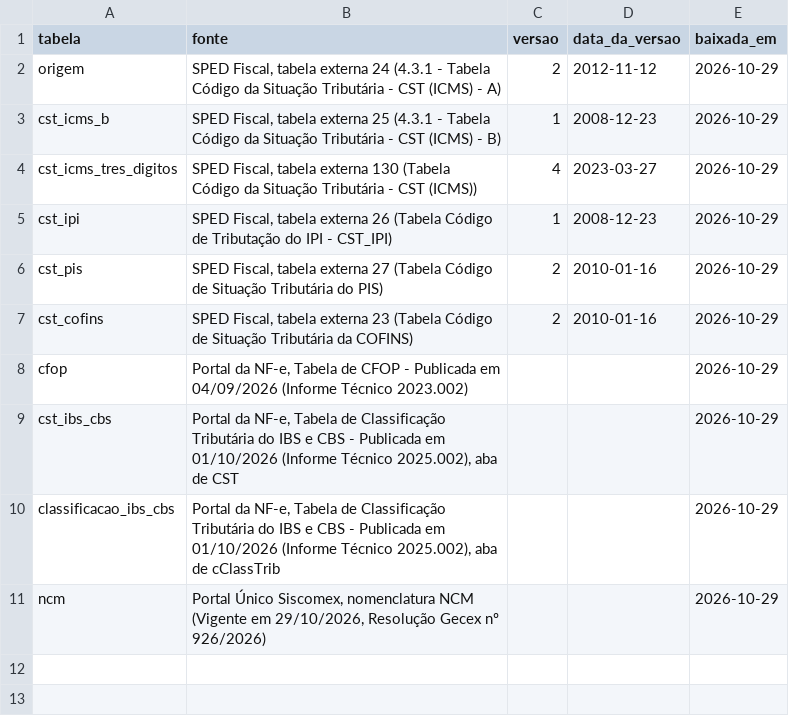
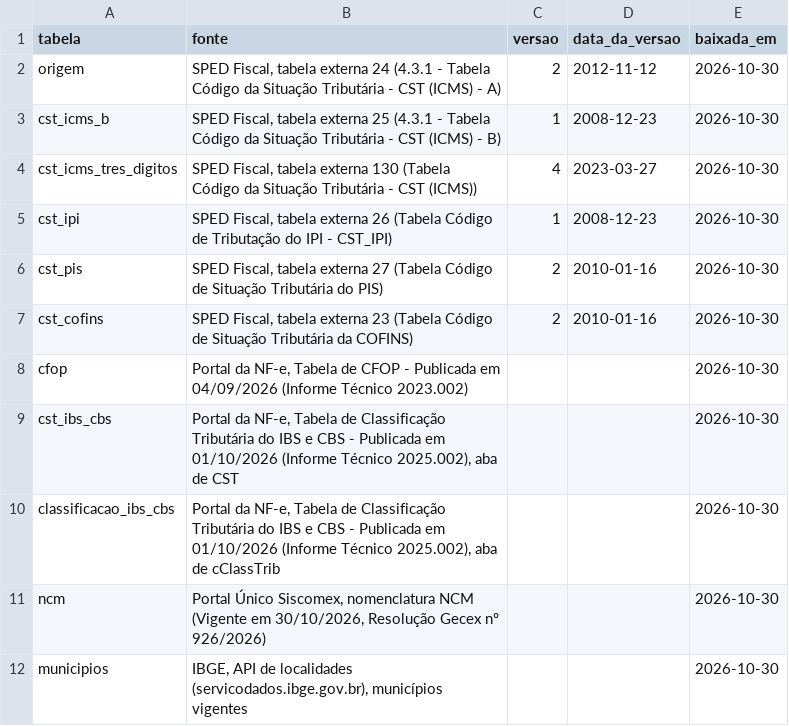
Before and after one commit to biuspoly/RNFe, a CSV file: inst/extdata/tabelas/fontes.csv, drawn as a sheet.

```diff
--- a/inst/extdata/tabelas/fontes.csv
+++ b/inst/extdata/tabelas/fontes.csv
@@ -1,11 +1,12 @@
 "tabela","fonte","versao","data_da_versao","baixada_em"
-"origem","SPED Fiscal, tabela externa 24 (4.3.1 - Tabela Código da Situação Tributária - CST (ICMS) - A)","2","2012-11-12","2026-10-29"
-"cst_icms_b","SPED Fiscal, tabela externa 25 (4.3.1 - Tabela Código da Situação Tributária - CST (ICMS) - B)","1","2008-12-23","2026-10-29"
-"cst_icms_tres_digitos","SPED Fiscal, tabela externa 130 (Tabela Código da Situação Tributária - CST (ICMS))","4","2023-03-27","2026-10-29"
-"cst_ipi","SPED Fiscal, tabela externa 26 (Tabela Código de Tributação do IPI - CST_IPI)","1","2008-12-23","2026-10-29"
-"cst_pis","SPED Fiscal, tabela externa 27 (Tabela Código de Situação Tributária do PIS)","2","2010-01-16","2026-10-29"
-"cst_cofins","SPED Fiscal, tabela externa 23 (Tabela Código de Situação Tributária da COFINS)","2","2010-01-16","2026-10-29"
-"cfop","Portal da NF-e, Tabela de CFOP - Publicada em 04/09/2026 (Informe Técnico 2023.002)",,,"2026-10-29"
-"cst_ibs_cbs","Portal da NF-e, Tabela de Classificação Tributária do IBS e CBS - Publicada em 01/10/2026 (Informe Técnico 2025.002), aba de CST",,,"2026-10-29"
-"classificacao_ibs_cbs","Portal da NF-e, Tabela de Classificação Tributária do IBS e CBS - Publicada em 01/10/2026 (Informe Técnico 2025.002), aba de cClassTrib",,,"2026-10-29"
-"ncm","Portal Único Siscomex, nomenclatura NCM (Vigente em 29/10/2026, Resolução Gecex nº 926/2026)",,,"2026-10-29"
+"origem","SPED Fiscal, tabela externa 24 (4.3.1 - Tabela Código da Situação Tributária - CST (ICMS) - A)","2","2012-11-12","2026-10-30"
+"cst_icms_b","SPED Fiscal, tabela externa 25 (4.3.1 - Tabela Código da Situação Tributária - CST (ICMS) - B)","1","2008-12-23","2026-10-30"
+"cst_icms_tres_digitos","SPED Fiscal, tabela externa 130 (Tabela Código da Situação Tributária - CST (ICMS))","4","2023-03-27","2026-10-30"
+"cst_ipi","SPED Fiscal, tabela externa 26 (Tabela Código de Tributação do IPI - CST_IPI)","1","2008-12-23","2026-10-30"
+"cst_pis","SPED Fiscal, tabela externa 27 (Tabela Código de Situação Tributária do PIS)","2","2010-01-16","2026-10-30"
+"cst_cofins","SPED Fiscal, tabela externa 23 (Tabela Código de Situação Tributária da COFINS)","2","2010-01-16","2026-10-30"
+"cfop","Portal da NF-e, Tabela de CFOP - Publicada em 04/09/2026 (Informe Técnico 2023.002)",,,"2026-10-30"
+"cst_ibs_cbs","Portal da NF-e, Tabela de Classificação Tributária do IBS e CBS - Publicada em 01/10/2026 (Informe Técnico 2025.002), aba de CST",,,"2026-10-30"
+"classificacao_ibs_cbs","Portal da NF-e, Tabela de Classificação Tributária do IBS e CBS - Publicada em 01/10/2026 (Informe Técnico 2025.002), aba de cClassTrib",,,"2026-10-30"
+"ncm","Portal Único Siscomex, nomenclatura NCM (Vigente em 30/10/2026, Resolução Gecex nº 926/2026)",,,"2026-10-30"
+"municipios","IBGE, API de localidades (servicodados.ibge.gov.br), municípios vigentes",,,"2026-10-30"
```
Also changed, not shown: ferramentas/schemas_usados.csv, 27 other files.
